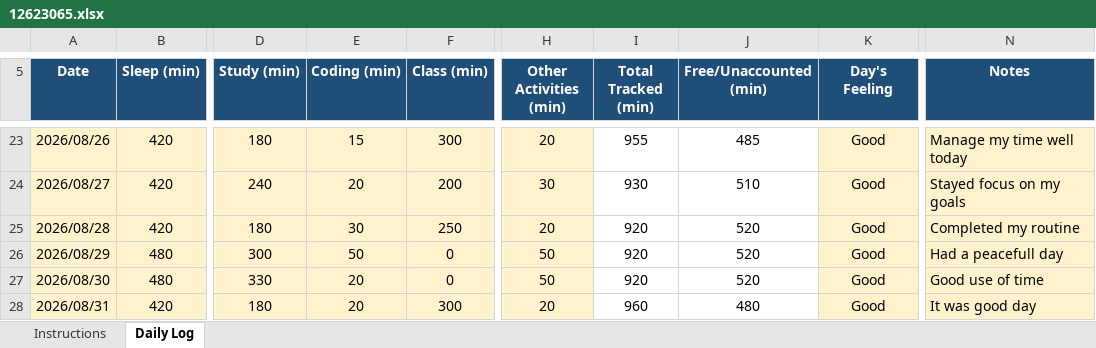
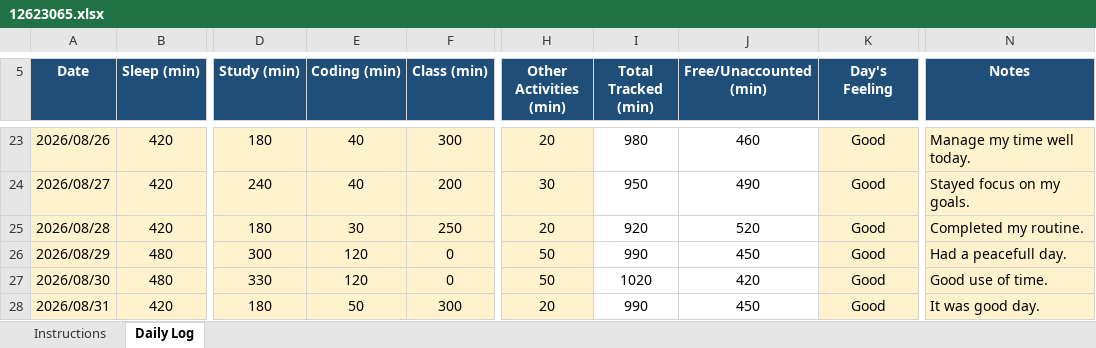
Before and after one commit to litikathakur927-cloud/CAP776, an Excel workbook: 12623065.xlsx, sheet Daily Log, drawn as a sheet; only a part is shown, gaps mark what is left out; values as stored, in another font and other column widths than the file's, no borders; conditional formats not drawn; the diff covers the shown part only; the diff names each change by its address in the sheet, - before the commit and + after, or states it on an @@ line.

Commit message:
Daily routine

```diff
--- a/12623065.xlsx (sheet Daily Log)
+++ b/12623065.xlsx (sheet Daily Log)
-E23 (Coding (min)): 15
+E23 (Coding (min)): 40
-I23 (Total Tracked (min)): 955
+I23 (Total Tracked (min)): 980
-J23 (Free/Unaccounted (min)): 485
+J23 (Free/Unaccounted (min)): 460
-N23 (Notes): Manage my time well today
+N23 (Notes): Manage my time well today.
-E24 (Coding (min)): 20
+E24 (Coding (min)): 40
-I24 (Total Tracked (min)): 930
+I24 (Total Tracked (min)): 950
-J24 (Free/Unaccounted (min)): 510
+J24 (Free/Unaccounted (min)): 490
-N24 (Notes): Stayed focus on my goals
+N24 (Notes): Stayed focus on my goals.
-N25 (Notes): Completed my routine
+N25 (Notes): Completed my routine.
-E26 (Coding (min)): 50
+E26 (Coding (min)): 120
-I26 (Total Tracked (min)): 920
+I26 (Total Tracked (min)): 990
-J26 (Free/Unaccounted (min)): 520
+J26 (Free/Unaccounted (min)): 450
-N26 (Notes): Had a peacefull day
+N26 (Notes): Had a peacefull day.
-E27 (Coding (min)): 20
+E27 (Coding (min)): 120
-I27 (Total Tracked (min)): 920
+I27 (Total Tracked (min)): 1020
-J27 (Free/Unaccounted (min)): 520
+J27 (Free/Unaccounted (min)): 420
-N27 (Notes): Good use of time
+N27 (Notes): Good use of time.
-E28 (Coding (min)): 20
+E28 (Coding (min)): 50
-I28 (Total Tracked (min)): 960
+I28 (Total Tracked (min)): 990
-J28 (Free/Unaccounted (min)): 480
+J28 (Free/Unaccounted (min)): 450
-N28 (Notes): It was good day
+N28 (Notes): It was good day.
```
Also changed, not shown: 63 edited cells elsewhere in this sheet.
